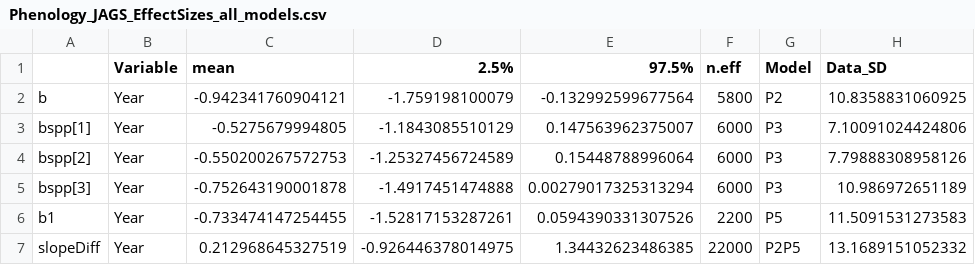
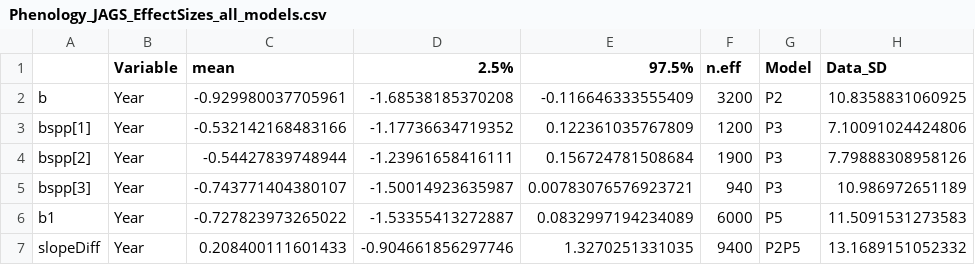
Before and after one commit to ShrubHub/QikiqtarukHub, a CSV file: model_outputs/Phenology_JAGS_EffectSizes_all_models.csv, drawn as a sheet.

```diff
--- a/model_outputs/Phenology_JAGS_EffectSizes_all_models.csv
+++ b/model_outputs/Phenology_JAGS_EffectSizes_all_models.csv
@@ -1,7 +1,7 @@
 "","Variable","mean","2.5%","97.5%","n.eff","Model","Data_SD"
-"b","Year",-0.942341760904121,-1.759198100079,-0.132992599677564,5800,"P2",10.8358831060925
-"bspp[1]","Year",-0.5275679994805,-1.1843085510129,0.147563962375007,6000,"P3",7.10091024424806
-"bspp[2]","Year",-0.550200267572753,-1.25327456724589,0.15448788996064,6000,"P3",7.79888308958126
-"bspp[3]","Year",-0.752643190001878,-1.4917451474888,0.00279017325313294,6000,"P3",10.986972651189
-"b1","Year",-0.733474147254455,-1.52817153287261,0.0594390331307526,2200,"P5",11.5091531273583
-"slopeDiff","Year",0.212968645327519,-0.926446378014975,1.34432623486385,22000,"P2P5",13.1689151052332
+"b","Year",-0.929980037705961,-1.68538185370208,-0.116646333555409,3200,"P2",10.8358831060925
+"bspp[1]","Year",-0.532142168483166,-1.17736634719352,0.122361035767809,1200,"P3",7.10091024424806
+"bspp[2]","Year",-0.54427839748944,-1.23961658416111,0.156724781508684,1900,"P3",7.79888308958126
+"bspp[3]","Year",-0.743771404380107,-1.50014923635987,0.00783076576923721,940,"P3",10.986972651189
+"b1","Year",-0.727823973265022,-1.53355413272887,0.0832997194234089,6000,"P5",11.5091531273583
+"slopeDiff","Year",0.208400111601433,-0.904661856297746,1.3270251331035,9400,"P2P5",13.1689151052332
```
Also changed, not shown: model_outputs/All_mcmc_outputs_2017.csv, model_outputs/All_standardised_effects_2017.csv, 12 other files.
